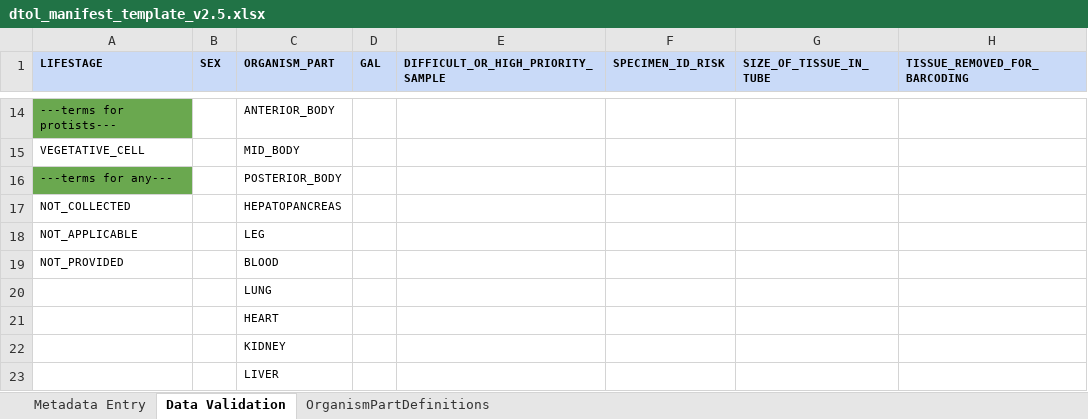
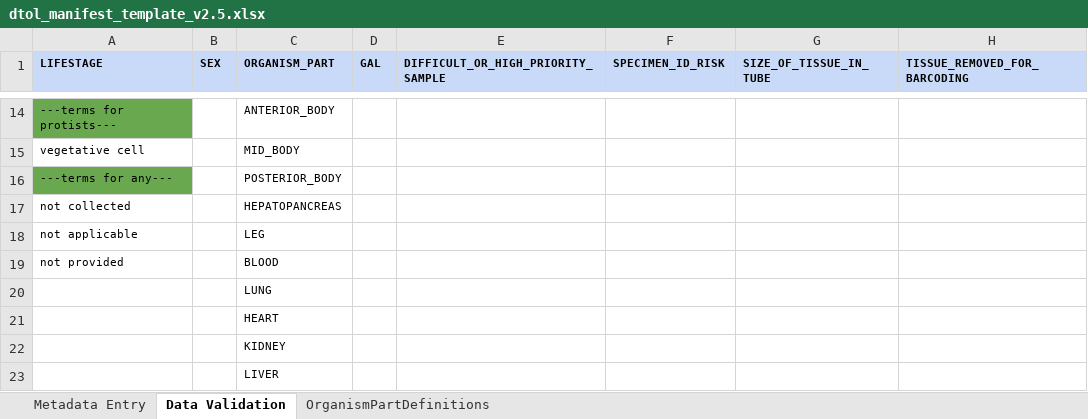
Before and after one commit to TGAC/COPO-production, an Excel workbook: media/assets/manifests/dtol_manifest_template_v2.5.xlsx, sheet Data Validation, drawn as a sheet; only a part is shown, gaps mark what is left out; values as stored, in another font and other column widths than the file's, no borders; charts and pictures not drawn; the diff covers the shown part only; the diff names each change by its address in the sheet, - before the commit and + after, or states it on an @@ line.

```diff
--- a/media/assets/manifests/dtol_manifest_template_v2.5.xlsx (sheet Data Validation)
+++ b/media/assets/manifests/dtol_manifest_template_v2.5.xlsx (sheet Data Validation)
-A15 (LIFESTAGE): VEGETATIVE_CELL
+A15 (LIFESTAGE): vegetative cell
-A17 (LIFESTAGE): NOT_COLLECTED
+A17 (LIFESTAGE): not collected
-A18 (LIFESTAGE): NOT_APPLICABLE
+A18 (LIFESTAGE): not applicable
-A19 (LIFESTAGE): NOT_PROVIDED
+A19 (LIFESTAGE): not provided
```
Also changed, not shown: 32 edited cells elsewhere in this sheet, charts or pictures, media/assets/manifests/asg_manifest_template_v2.5.xlsx.
